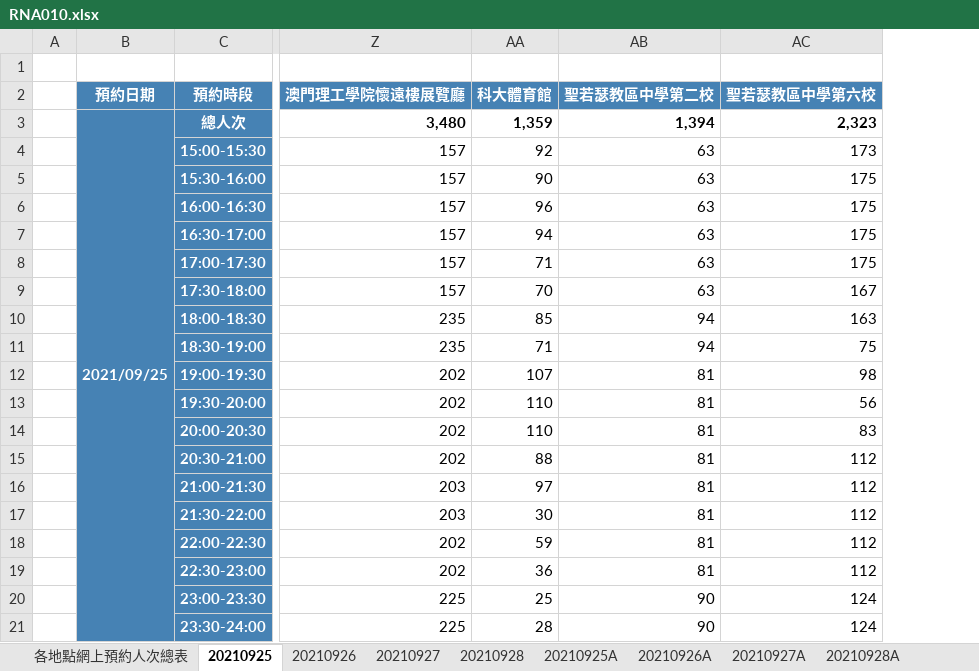
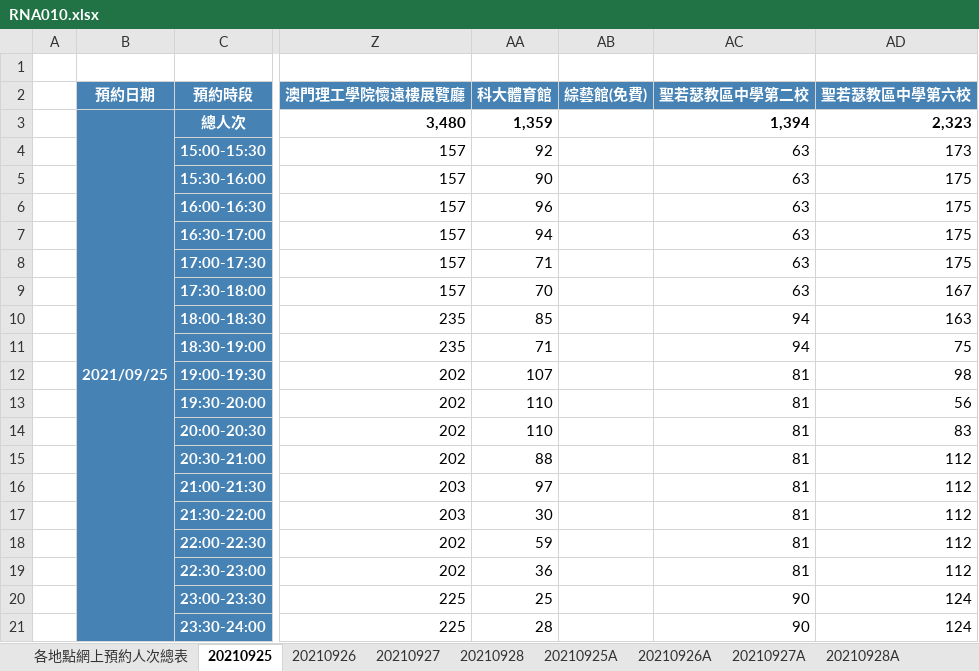
Before and after one commit to adamzerg/SSM-RNA-Test, an Excel workbook: RNA010.xlsx, sheet 20210925, drawn as a sheet; only a part is shown, gaps mark what is left out; values as stored, in another font and other column widths than the file's, no borders; the diff names each change by its address in the sheet, - before the commit and + after, or states it on an @@ line.

```diff
--- a/RNA010.xlsx (sheet 20210925)
+++ b/RNA010.xlsx (sheet 20210925)
+column AB (綜藝館(免費)), empty
```
Also changed, not shown: sheet 20210927A, sheet 20210928A, sheet 20210927, sheet 20210928, sheet 各地點網上預約人次總表, sheet 20210925A, 2 more sheets, 12 other files.
